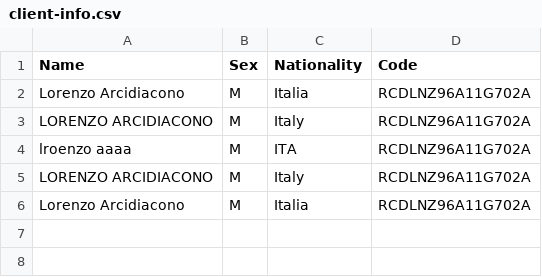
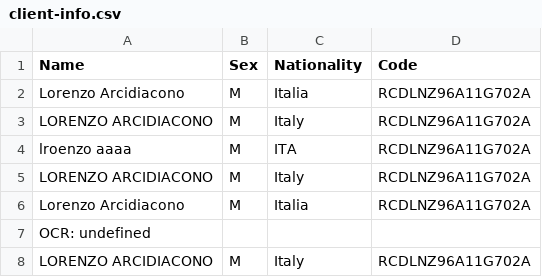
Before and after one commit to LorenzoArcidiacono/demo_uptek, a CSV file: memory/client-info.csv, drawn as a sheet; the diff names each change by its address in the sheet, - before the commit and + after, or states it on an @@ line.

```diff
--- a/memory/client-info.csv
+++ b/memory/client-info.csv
+row 7: OCR: undefined
+row 8: LORENZO ARCIDIACONO | M | Italy | RCDLNZ96A11G702A
```
Also changed, not shown: 5 other files.
